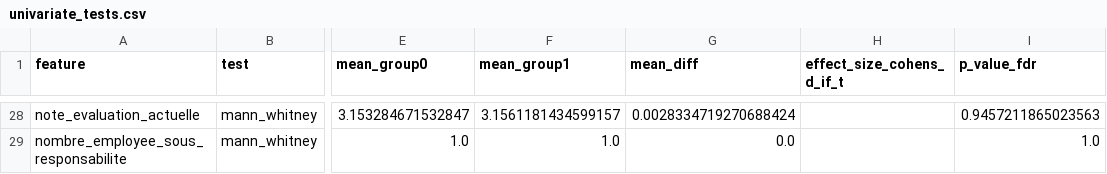
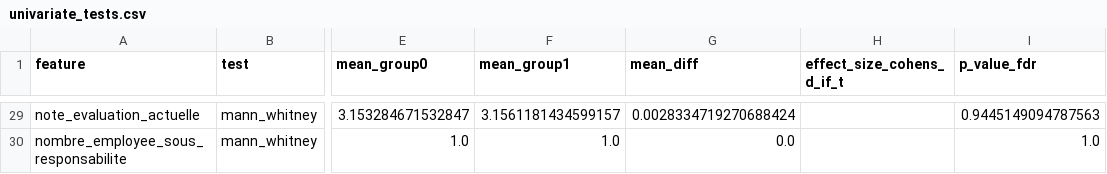
Before and after one commit to Ben-Girard/PrjPerso_hr-attrition-mlops, a CSV file: reports/univariate_tests.csv, drawn as a sheet; only a part is shown, gaps mark what is left out; addresses are those after the commit; the diff covers the shown part only; the diff names each change by its address in the sheet, - before the commit and + after, or states it on an @@ line.

```diff
--- a/reports/univariate_tests.csv
+++ b/reports/univariate_tests.csv
-I29 (p_value_fdr): 0.9457211865023563
+I29 (p_value_fdr): 0.9445149094787563
```
Also changed, not shown: 2 added rows, 1 removed row and 25 edited cells elsewhere in this file, 4 other files.
